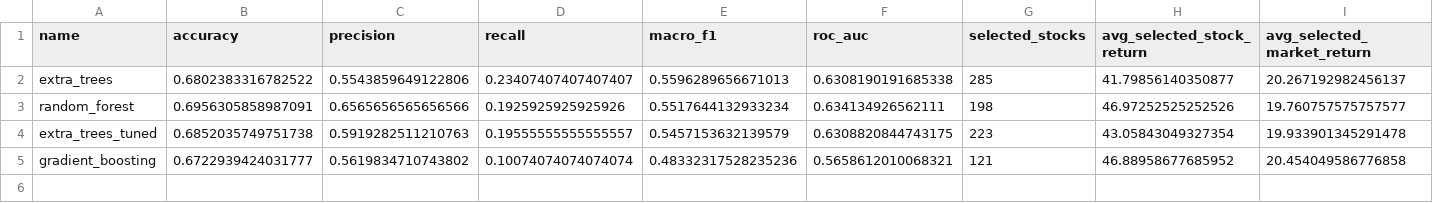
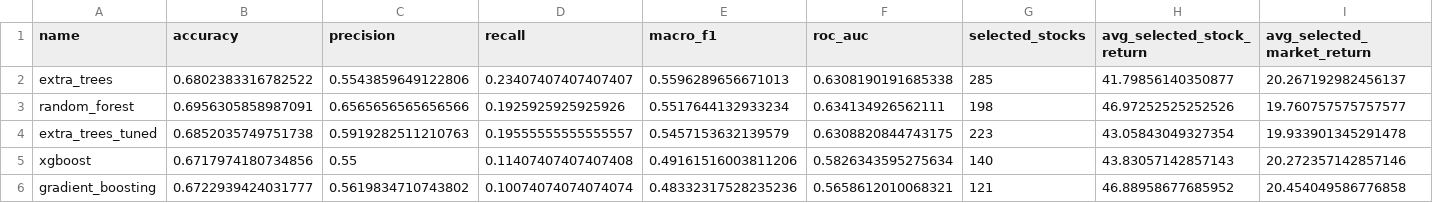
Before and after one commit to JayLunia/financial-forecasting-risk-analytics-system, a CSV file: reports/model_summary.csv, drawn as a sheet; only a part is shown; rows hold the shown columns only; the diff names each change by its address in the sheet, - before the commit and + after, or states it on an @@ line.

Commit message:
Add XGBoost SHAP and portfolio dashboard

```diff
--- a/reports/model_summary.csv
+++ b/reports/model_summary.csv
+row 5: xgboost | 0.6717974180734856 | 0.55 | 0.11407407407407408 | 0.49161516003811206 | 0.5826343595275634 | 140 | 43.83057142857143 | 20.272357142857146
```
Also changed, not shown: reports/consensus_recommendations.csv, reports/forward_recommendations.csv, 11 other files.
